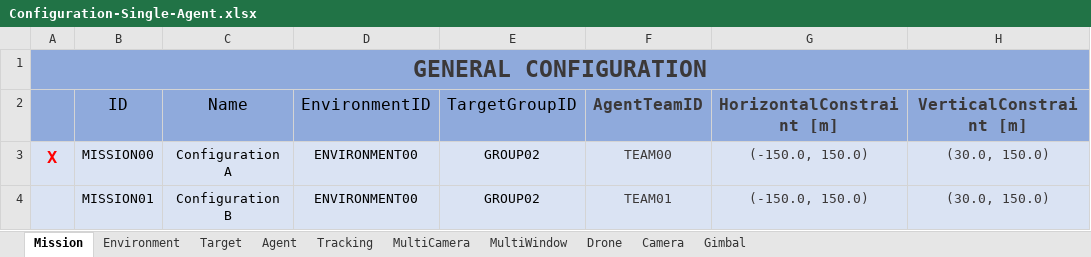
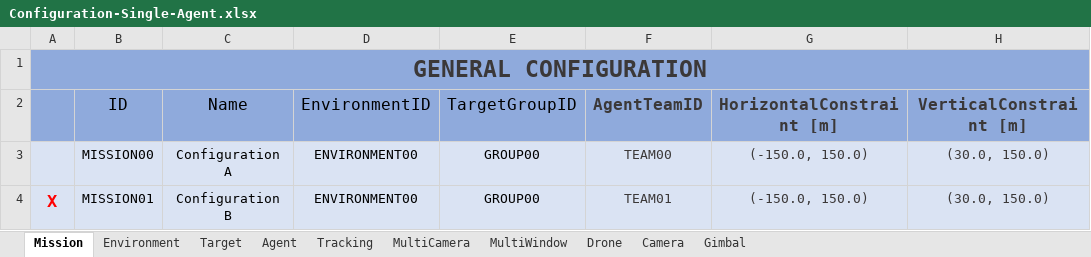
Before and after one commit to JoseLopez36/FlyChams-ROS2, an Excel workbook: src/flychams_common/config/Configuration-Single-Agent.xlsx, sheet Mission, drawn as a sheet; only a part is shown; values as stored, in another font and other column widths than the file's, no borders; table styles not drawn; the diff names each change by its address in the sheet, - before the commit and + after, or states it on an @@ line.

```diff
--- a/src/flychams_common/config/Configuration-Single-Agent.xlsx (sheet Mission)
+++ b/src/flychams_common/config/Configuration-Single-Agent.xlsx (sheet Mission)
-A3: X
+A3: (empty)
-E3:E4 (TargetGroupID): GROUP02
+E3:E4 (TargetGroupID): GROUP00
-A4: (empty)
+A4: X
```
Also changed, not shown: sheet MultiCamera, sheet Target, sheet MultiWindow, 19 other files.
